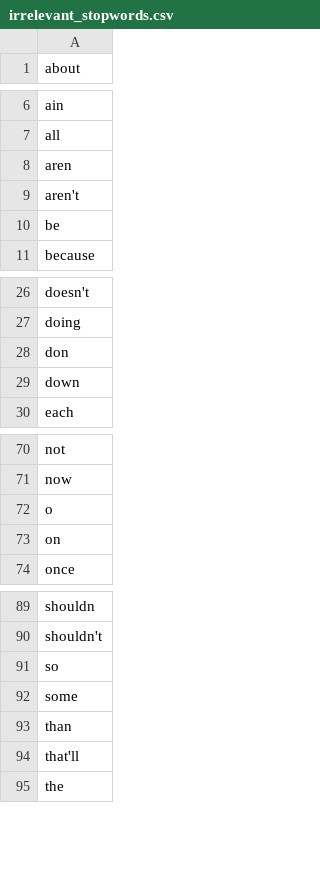
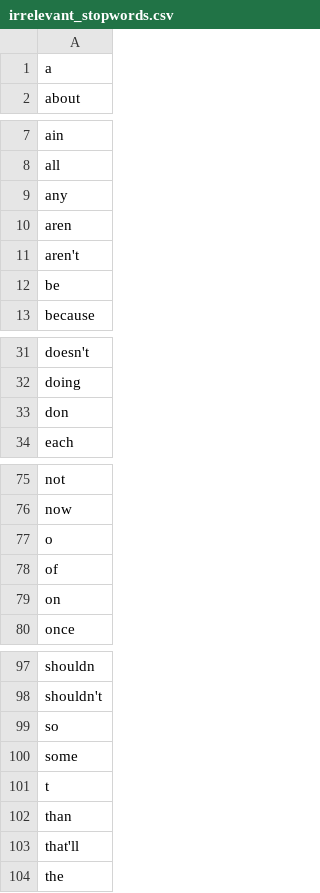
Before and after one commit to mariarozanska/aggressive_tweets, a CSV file: Data/irrelevant_stopwords.csv, drawn as a sheet; only a part is shown, gaps mark what is left out; the diff covers the shown part only.

```diff
--- a/Data/irrelevant_stopwords.csv
+++ b/Data/irrelevant_stopwords.csv
@@ -1 +1,2 @@
+a
 about
@@ -7,2 +8,3 @@ ain
 all
+any
 aren
@@ -28,3 +33,2 @@ doing
 don
-down
 each
@@ -72,2 +77,3 @@ now
 o
+of
 on
@@ -92,2 +100,3 @@ so
 some
+t
 than
```
Also changed, not shown: 8 added rows, 2 removed rows and 3 edited cells elsewhere in this file, 9 other files.
